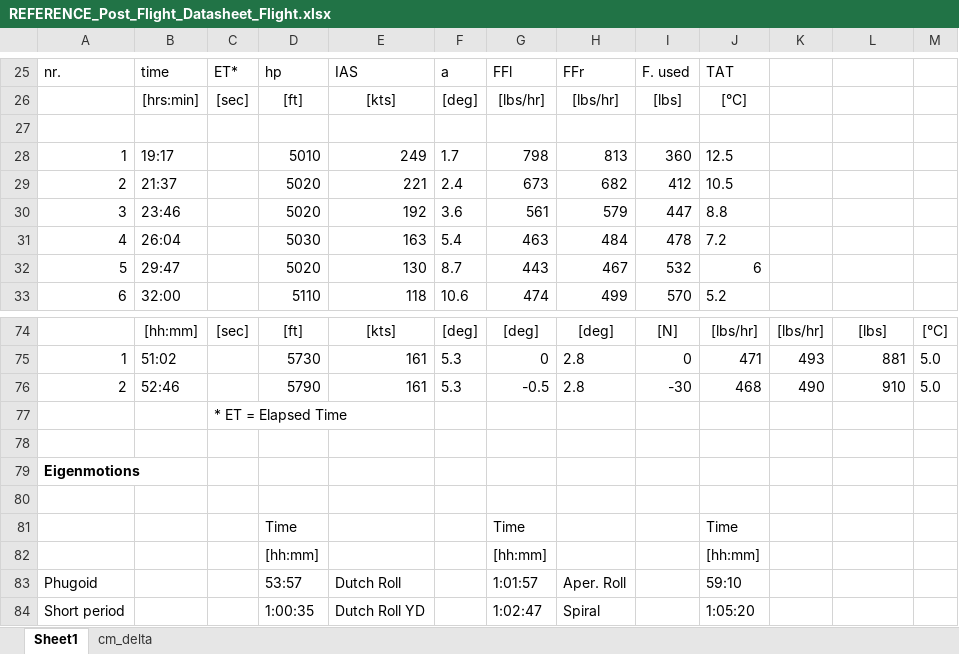
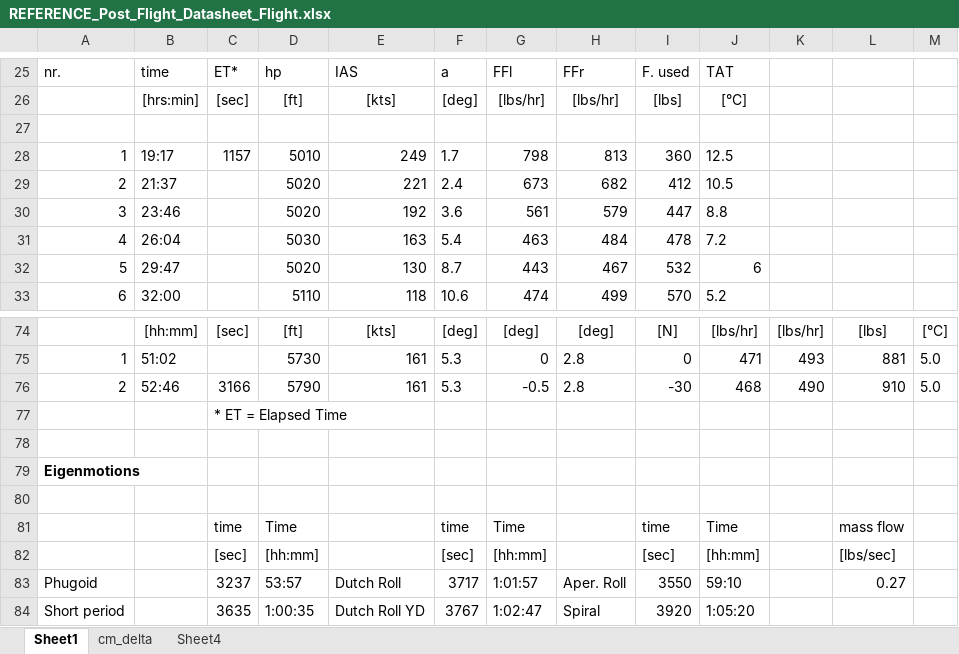
Before and after one commit to daansnijders/FD-SVV, an Excel workbook: REFERENCE_Post_Flight_Datasheet_Flight.xlsx, sheet Sheet1, drawn as a sheet; only a part is shown, gaps mark what is left out; values as stored, in another font and other column widths than the file's, no borders; charts and pictures and conditional formats not drawn; removed rows and columns are numbered as before the commit, all else as after; the diff names each change by its address in the sheet, - before the commit and + after, or states it on an @@ line.

```diff
--- a/REFERENCE_Post_Flight_Datasheet_Flight.xlsx (sheet Sheet1)
+++ b/REFERENCE_Post_Flight_Datasheet_Flight.xlsx (sheet Sheet1)
+sheet tab: Sheet4
-C28: (empty)
+C28: 1157
-C76: (empty)
+C76: 3166
-row 81:  |  |  | Time |  |  | Time |  |  | Time
-row 82:  |  |  | [hh:mm] |  |  | [hh:mm] |  |  | [hh:mm]
+row 81:  |  | time | Time |  | time | Time |  | time | Time |  | mass flow
+row 82:  |  | [sec] | [hh:mm] |  | [sec] | [hh:mm] |  | [sec] | [hh:mm] |  | [lbs/sec]
-C83: (empty)
+C83: 3237
-F83: (empty)
+F83: 3717
-I83: (empty)
+I83: 3550
-L83: (empty)
+L83: 0.27
-C84: (empty)
+C84: 3635
-F84: (empty)
+F84: 3767
-I84: (empty)
+I84: 3920
```
Also changed, not shown: charts or pictures, Post_Flight_Datasheet_03_05_V4 (1).xlsx, 1 other file.
